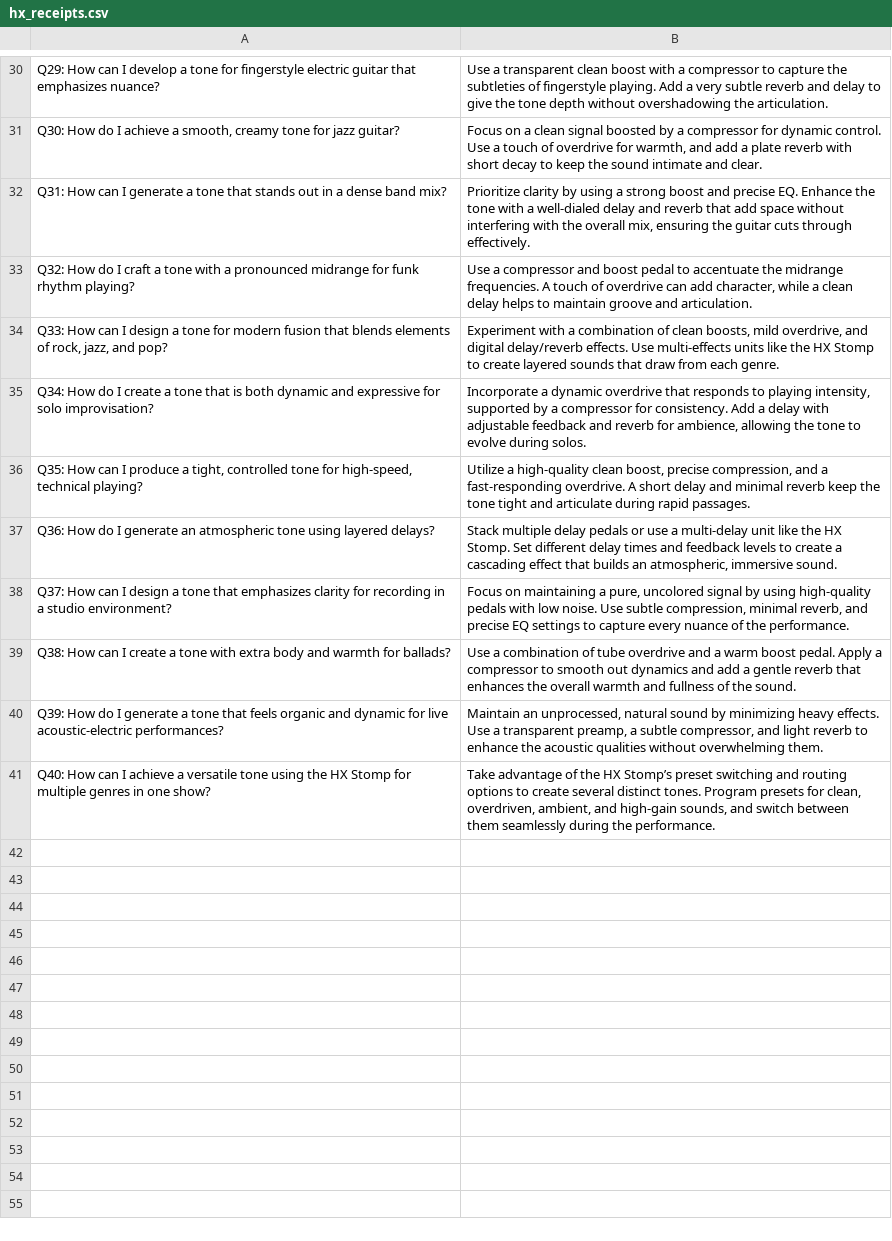
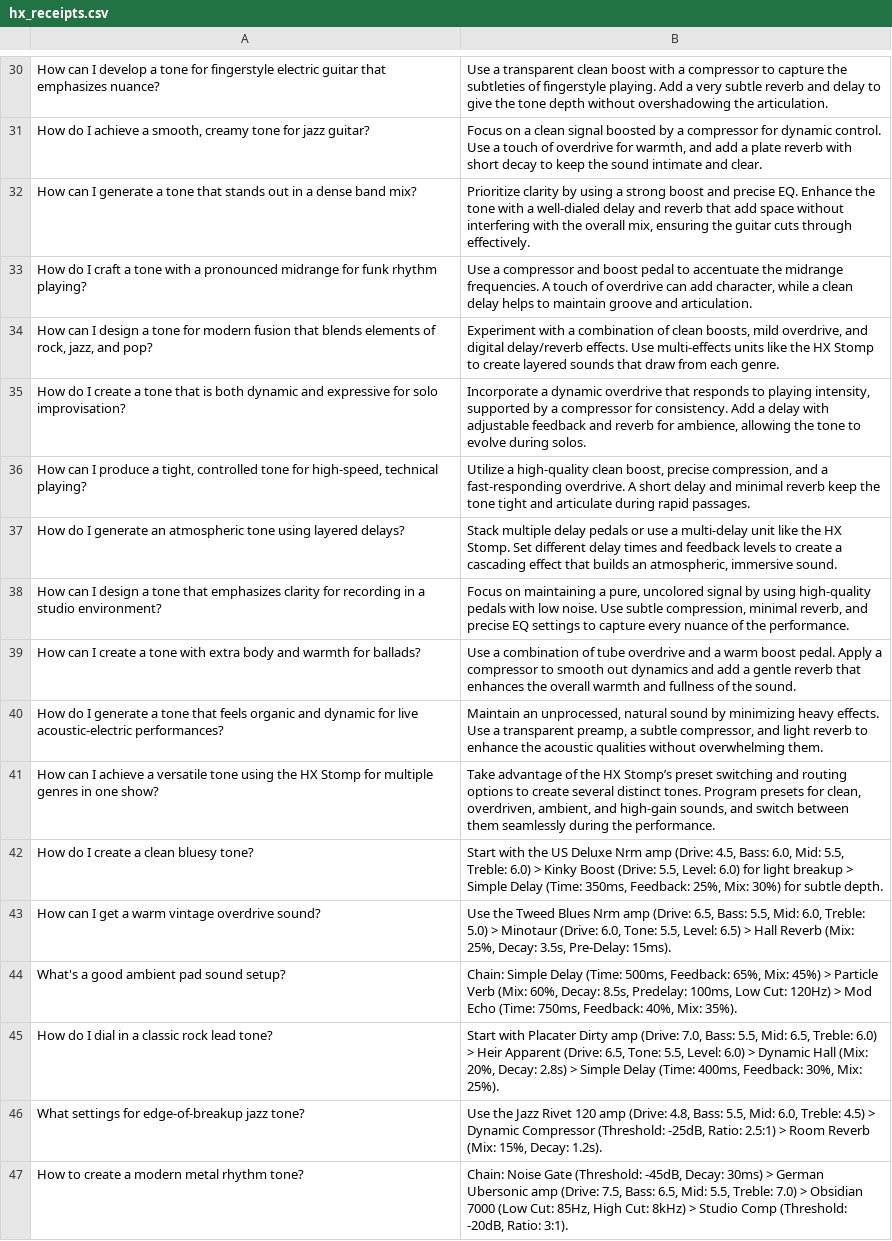
Before and after one commit to diemrt/diemrt-hxstompmodel-ai, a CSV file: data/hx_receipts.csv, drawn as a sheet; only a part is shown, gaps mark what is left out; the diff covers the shown part only; the diff names each change by its address in the sheet, - before the commit and + after, or states it on an @@ line.

Commit message:
Enhance HXStompQA with AI context settings and improve answer generation. Added loading of AI context from CSV, integrated context guidelines into response prompts, and refined pedal order and receipt knowledge loading. Updated ai_context_settings.csv with detailed response styles and examples for better clarity in answers.

```diff
--- a/data/hx_receipts.csv
+++ b/data/hx_receipts.csv
-A30: Q29: How can…
+A30: How can…
-A31: Q30: How do…
+A31: How do…
-A32: Q31: How can…
+A32: How can…
-A33: Q32: How do…
+A33: How do…
-A34: Q33: How can…
+A34: How can…
-A35: Q34: How do…
+A35: How do…
-A36: Q35: How can…
+A36: How can…
-A37: Q36: How do…
+A37: How do…
-A38: Q37: How can…
+A38: How can…
-A39: Q38: How can…
+A39: How can…
-A40: Q39: How do…
+A40: How do…
-A41: Q40: How can…
+A41: How can…
+row 42: How do I create a clean bluesy tone? | Start with the US Deluxe Nrm amp (Drive: 4.5, Bass: 6.0, Mid: 5.5, Treble: 6.0) > Kinky Boost (Drive: 5.5, Level: 6.0) for light breakup > Simple Delay (Time: 350ms, Feedback: 25%, Mix: 30%) for subtle depth.
+row 43: How can I get a warm vintage overdrive sound? | Use the Tweed Blues Nrm amp (Drive: 6.5, Bass: 5.5, Mid: 6.0, Treble: 5.0) > Minotaur (Drive: 6.0, Tone: 5.5, Level: 6.5) > Hall Reverb (Mix: 25%, Decay: 3.5s, Pre-Delay: 15ms).
+row 44: What's a good ambient pad sound setup? | Chain: Simple Delay (Time: 500ms, Feedback: 65%, Mix: 45%) > Particle Verb (Mix: 60%, Decay: 8.5s, Predelay: 100ms, Low Cut: 120Hz) > Mod Echo (Time: 750ms, Feedback: 40%, Mix: 35%).
+row 45: How do I dial in a classic rock lead tone? | Start with Placater Dirty amp (Drive: 7.0, Bass: 5.5, Mid: 6.5, Treble: 6.0) > Heir Apparent (Drive: 6.5, Tone: 5.5, Level: 6.0) > Dynamic Hall (Mix: 20%, Decay: 2.8s) > Simple Delay (Time: 400ms, Feedback: 30%, Mix: 25%).
+row 46: What settings for edge-of-breakup jazz tone? | Use the Jazz Rivet 120 amp (Drive: 4.8, Bass: 5.5, Mid: 6.0, Treble: 4.5) > Dynamic Compressor (Threshold: -25dB, Ratio: 2.5:1) > Room Reverb (Mix: 15%, Decay: 1.2s).
+row 47: How to create a modern metal rhythm tone? | Chain: Noise Gate (Threshold: -45dB, Decay: 30ms) > German Ubersonic amp (Drive: 7.5, Bass: 6.5, Mid: 5.5, Treble: 7.0) > Obsidian 7000 (Low Cut: 85Hz, High Cut: 8kHz) > Studio Comp (Threshold: -20dB, Ratio: 3:1).
```
Also changed, not shown: 28 edited cells elsewhere in this file, data/hx_pedal_order_qa_data.csv, 2 other files.
